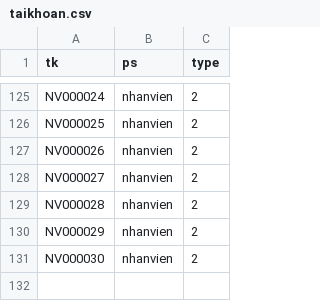
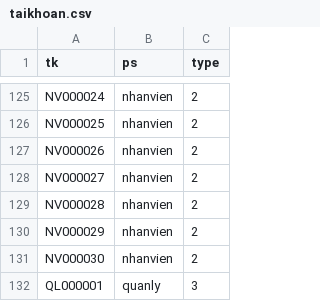
Before and after one commit to buicongdanh/PTTKHTTT_Project, a CSV file: Data/taikhoan.csv, drawn as a sheet; only a part is shown, gaps mark what is left out; the diff names each change by its address in the sheet, - before the commit and + after, or states it on an @@ line.

```diff
--- a/Data/taikhoan.csv
+++ b/Data/taikhoan.csv
+row 132: QL000001 | quanly | 3
```
Also changed, not shown: 17 other files.
